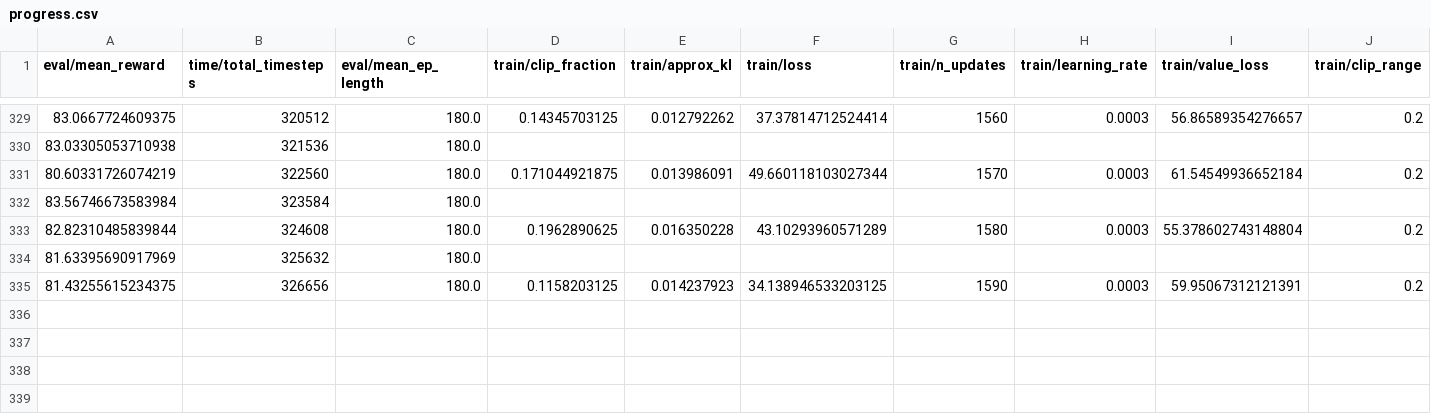
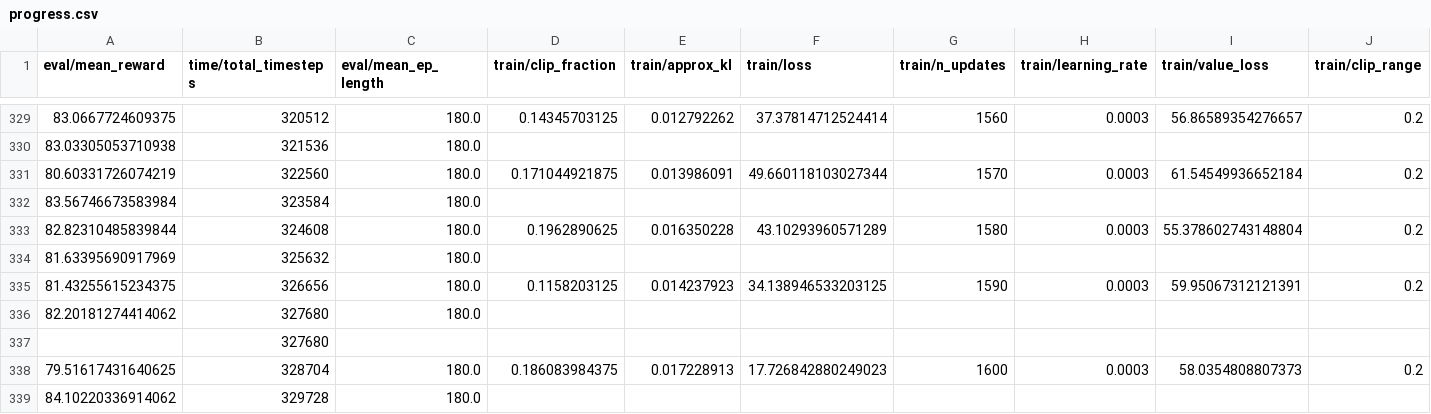
Before and after one commit to Camouflagee/RRM_ppo, a CSV file: Experiment_result/seqPPOcons_R2A3_nosideinfo/UE12RB30/E1_Nrb15_error_0.45/date20250409time115213/progress.csv, drawn as a sheet; only a part is shown, gaps mark what is left out; rows hold the shown columns only; the diff names each change by its address in the sheet, - before the commit and + after, or states it on an @@ line.

```diff
--- a/Experiment_result/seqPPOcons_R2A3_nosideinfo/UE12RB30/E1_Nrb15_error_0.45/date20250409time115213/progress.csv
+++ b/Experiment_result/seqPPOcons_R2A3_nosideinfo/UE12RB30/E1_Nrb15_error_0.45/date20250409time115213/progress.csv
+row 336: 82.20181274414062 | 327680 | 180.0
+row 337:  | 327680
+row 338: 79.51617431640625 | 328704 | 180.0 | 0.186083984375 | 0.017228913 | 17.726842880249023 | 1600 | 0.0003 | 58.0354808807373 | 0.2
+row 339: 84.10220336914062 | 329728 | 180.0
```
Also changed, not shown: Experiment_result/seqPPOcons_R2A3_sideinfo/UE12RB30/E1_Nrb15_error_0.15/date20250409time115400/progress.csv.
